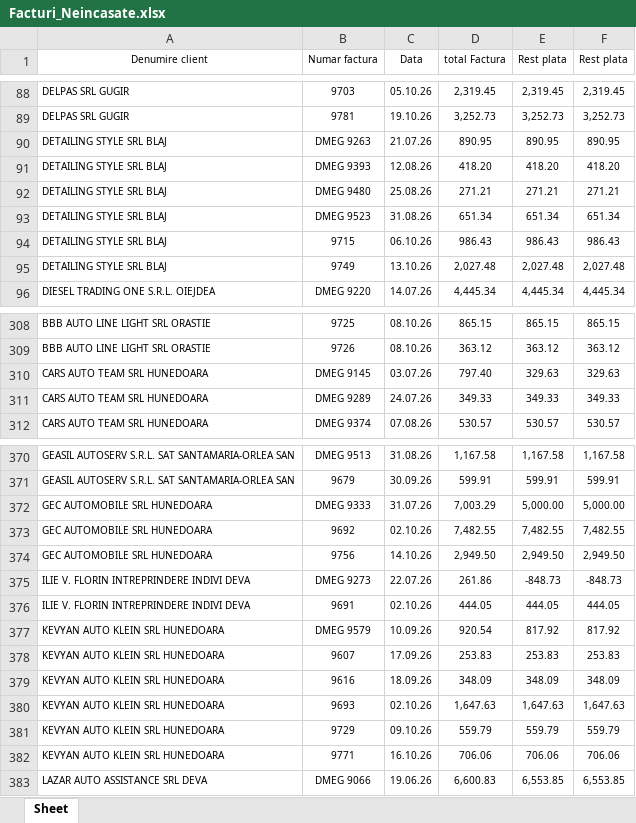
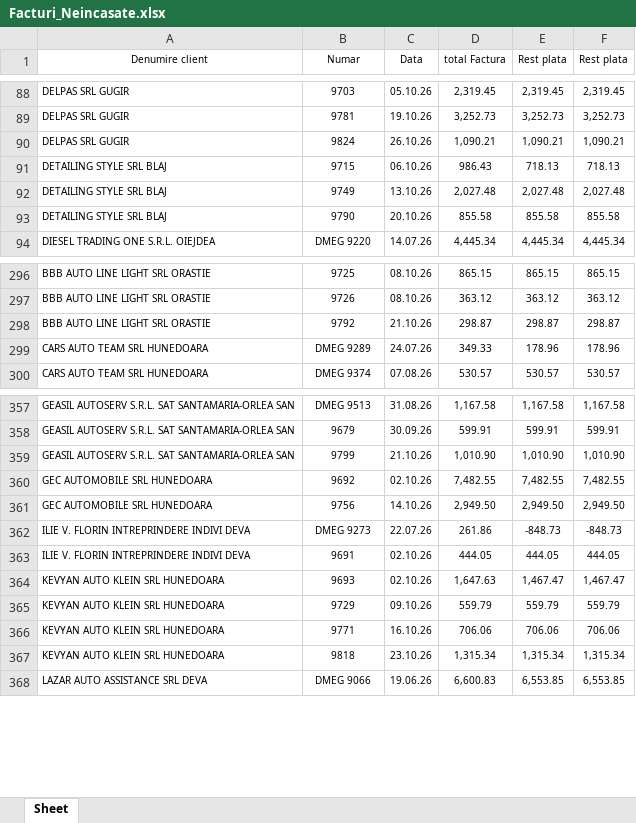
Before and after one commit to ab12slk-sys/dmautoravenol, an Excel workbook: Facturi_Neincasate.xlsx, sheet Sheet, drawn as a sheet; only a part is shown, gaps mark what is left out; values as stored, in another font and other column widths than the file's, no borders; removed rows and columns are numbered as before the commit, all else as after; the diff covers the shown part only; the diff names each change by its address in the sheet, - before the commit and + after, or states it on an @@ line.

```diff
--- a/Facturi_Neincasate.xlsx (sheet Sheet)
+++ b/Facturi_Neincasate.xlsx (sheet Sheet)
-B1: Numar factura
+B1: Numar
-row 90: DETAILING STYLE SRL BLAJ | DMEG 9263 | 21.07.26 | 890.95 | 890.95 | 890.95
-row 91: DETAILING STYLE SRL BLAJ | DMEG 9393 | 12.08.26 | 418.20 | 418.20 | 418.20
-row 92: DETAILING STYLE SRL BLAJ | DMEG 9480 | 25.08.26 | 271.21 | 271.21 | 271.21
-row 93: DETAILING STYLE SRL BLAJ | DMEG 9523 | 31.08.26 | 651.34 | 651.34 | 651.34
+row 90: DELPAS SRL GUGIR | 9824 | 26.10.26 | 1,090.21 | 1,090.21 | 1,090.21
-E91 (Rest plata): 986.43
+E91 (Rest plata): 718.13
-F91 (Rest plata): 986.43
+F91 (Rest plata): 718.13
+row 93: DETAILING STYLE SRL BLAJ | 9790 | 20.10.26 | 855.58 | 855.58 | 855.58
-row 310: CARS AUTO TEAM SRL HUNEDOARA | DMEG 9145 | 03.07.26 | 797.40 | 329.63 | 329.63
+row 298: BBB AUTO LINE LIGHT SRL ORASTIE | 9792 | 21.10.26 | 298.87 | 298.87 | 298.87
-E299 (Rest plata): 349.33
+E299 (Rest plata): 178.96
-F299 (Rest plata): 349.33
+F299 (Rest plata): 178.96
-row 372: GEC AUTOMOBILE SRL HUNEDOARA | DMEG 9333 | 31.07.26 | 7,003.29 | 5,000.00 | 5,000.00
+row 359: GEASIL AUTOSERV S.R.L. SAT SANTAMARIA-ORLEA SAN | 9799 | 21.10.26 | 1,010.90 | 1,010.90 | 1,010.90
-row 377: KEVYAN AUTO KLEIN SRL HUNEDOARA | DMEG 9579 | 10.09.26 | 920.54 | 817.92 | 817.92
-row 378: KEVYAN AUTO KLEIN SRL HUNEDOARA | 9607 | 17.09.26 | 253.83 | 253.83 | 253.83
-row 379: KEVYAN AUTO KLEIN SRL HUNEDOARA | 9616 | 18.09.26 | 348.09 | 348.09 | 348.09
-E364 (Rest plata): 1,647.63
+E364 (Rest plata): 1,467.47
-F364 (Rest plata): 1,647.63
+F364 (Rest plata): 1,467.47
+row 367: KEVYAN AUTO KLEIN SRL HUNEDOARA | 9818 | 23.10.26 | 1,315.34 | 1,315.34 | 1,315.34
```
Also changed, not shown: 38 added rows, 32 removed rows, 14 moved rows and 41 edited cells elsewhere in this sheet.
